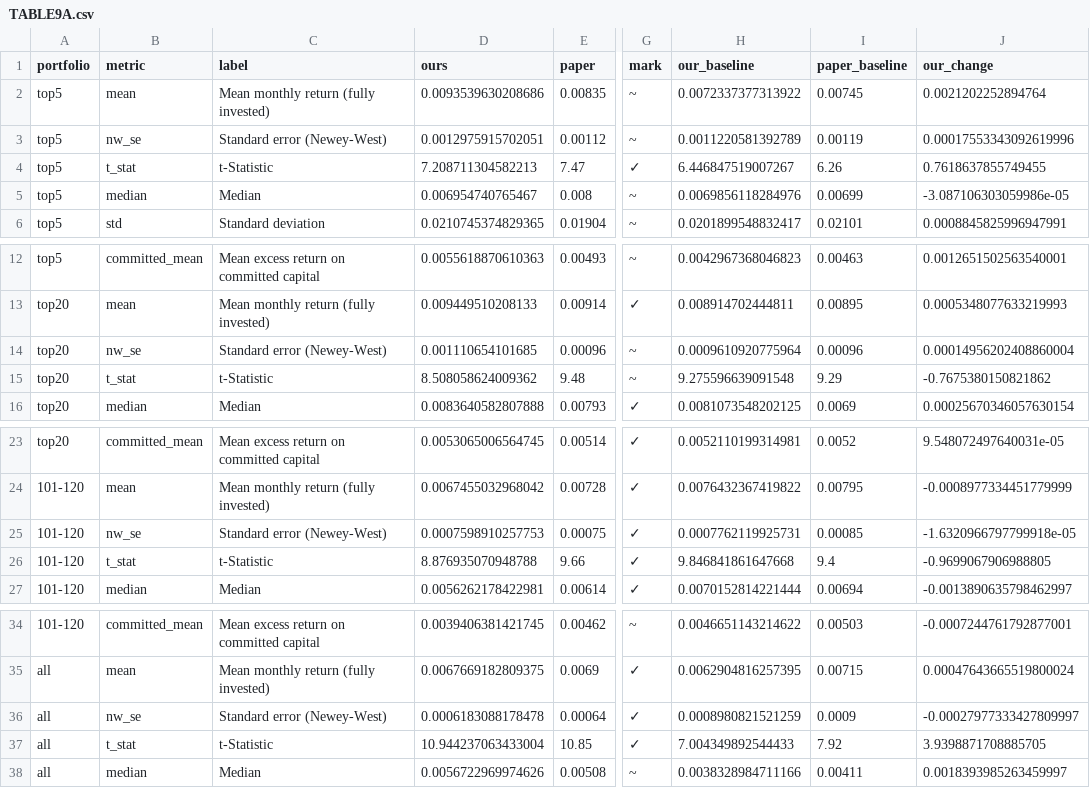
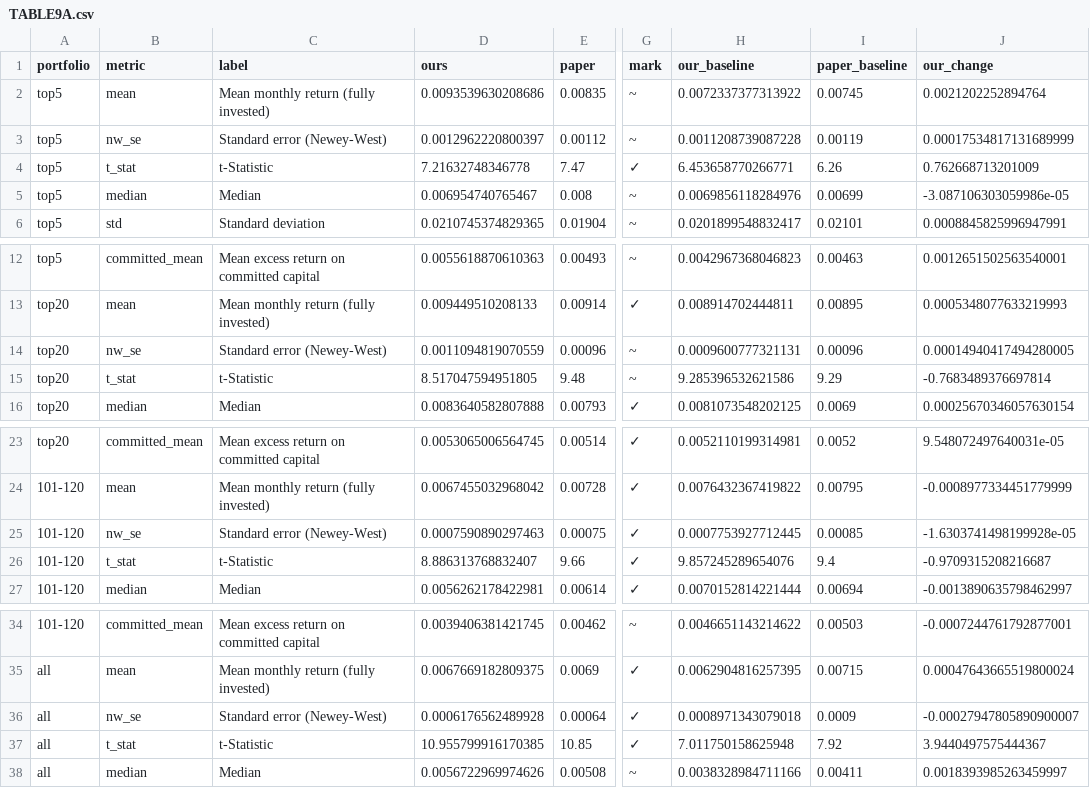
Before and after one commit to jacobwaxman11/IEOR-4576-Course-Project, a CSV file: report/replication/claims/TABLE9A.csv, drawn as a sheet; only a part is shown, gaps mark what is left out; the diff names each change by its address in the sheet, - before the commit and + after, or states it on an @@ line.

```diff
--- a/report/replication/claims/TABLE9A.csv
+++ b/report/replication/claims/TABLE9A.csv
-D3 (ours): 0.0012975915702051
+D3 (ours): 0.0012962220800397
-H3 (our_baseline): 0.0011220581392789
+H3 (our_baseline): 0.0011208739087228
-J3 (our_change): 0.00017553343092619996
+J3 (our_change): 0.00017534817131689999
-D4 (ours): 7.208711304582213
+D4 (ours): 7.21632748346778
-H4 (our_baseline): 6.446847519007267
+H4 (our_baseline): 6.453658770266771
-J4 (our_change): 0.7618637855749455
+J4 (our_change): 0.762668713201009
-D14 (ours): 0.001110654101685
+D14 (ours): 0.0011094819070559
-H14 (our_baseline): 0.0009610920775964
+H14 (our_baseline): 0.0009600777321131
-J14 (our_change): 0.00014956202408860004
+J14 (our_change): 0.00014940417494280005
-D15 (ours): 8.508058624009362
+D15 (ours): 8.517047594951805
-H15 (our_baseline): 9.275596639091548
+H15 (our_baseline): 9.285396532621586
-J15 (our_change): -0.7675380150821862
+J15 (our_change): -0.7683489376697814
-D25 (ours): 0.0007598910257753
+D25 (ours): 0.0007590890297463
-H25 (our_baseline): 0.0007762119925731
+H25 (our_baseline): 0.0007753927712445
-J25 (our_change): -1.6320966797799918e-05
+J25 (our_change): -1.6303741498199928e-05
-D26 (ours): 8.876935070948788
+D26 (ours): 8.886313768832407
-H26 (our_baseline): 9.846841861647668
+H26 (our_baseline): 9.857245289654076
-J26 (our_change): -0.9699067906988805
+J26 (our_change): -0.9709315208216687
-D36 (ours): 0.0006183088178478
+D36 (ours): 0.0006176562489928
-H36 (our_baseline): 0.0008980821521259
+H36 (our_baseline): 0.0008971343079018
-J36 (our_change): -0.00027977333427809997
+J36 (our_change): -0.00027947805890900007
-D37 (ours): 10.944237063433004
+D37 (ours): 10.955799916170385
-H37 (our_baseline): 7.004349892544433
+H37 (our_baseline): 7.011750158625948
-J37 (our_change): 3.9398871708885705
+J37 (our_change): 3.9440497575444367
```
Also changed, not shown: report/replication/claims/TABLE6.csv, report/replication/claims/table7_regressions.csv, 8 other files.
